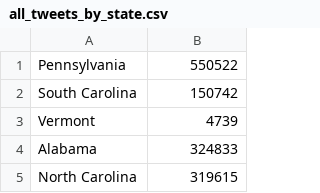
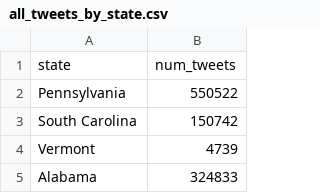
Before and after one commit to jfloff/HappiTweet, a CSV file: data/all_tweets_by_state.csv, drawn as a sheet; only a part is shown; the shorter side is filled out with more unchanged rows.

```diff
--- a/data/all_tweets_by_state.csv
+++ b/data/all_tweets_by_state.csv
@@ -1 +1,2 @@
+"state","num_tweets"
 "Pennsylvania",550522
```
Also changed, not shown: data/all_tweets_by_county.csv, 9 other files.
